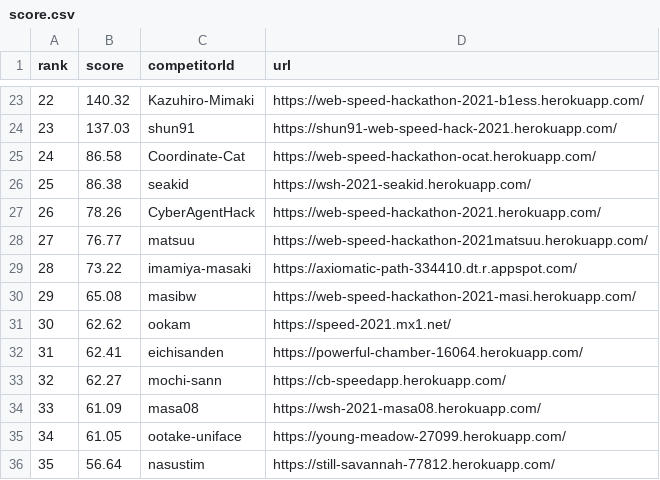
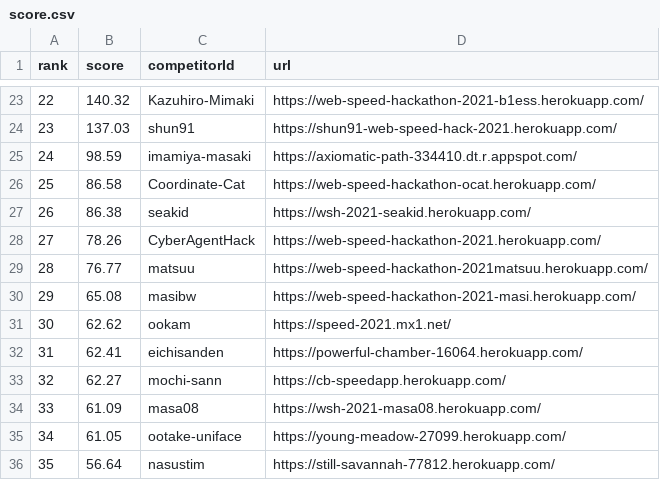
Before and after one commit to CyberAgentHack/web-speed-hackathon-2021-leaderboard, a CSV file: score.csv, drawn as a sheet; only a part is shown, gaps mark what is left out; removed rows and columns are numbered as before the commit, all else as after; the diff names each change by its address in the sheet, - before the commit and + after, or states it on an @@ line.

```diff
--- a/score.csv
+++ b/score.csv
+row 25: 24 | 98.59 | imamiya-masaki | https://axiomatic-path-334410.dt.r.appspot.com/
@@ column A (rank) renumbered between rows 26 and 29 @@
-row 29: 28 | 73.22 | imamiya-masaki | https://axiomatic-path-334410.dt.r.appspot.com/
```
